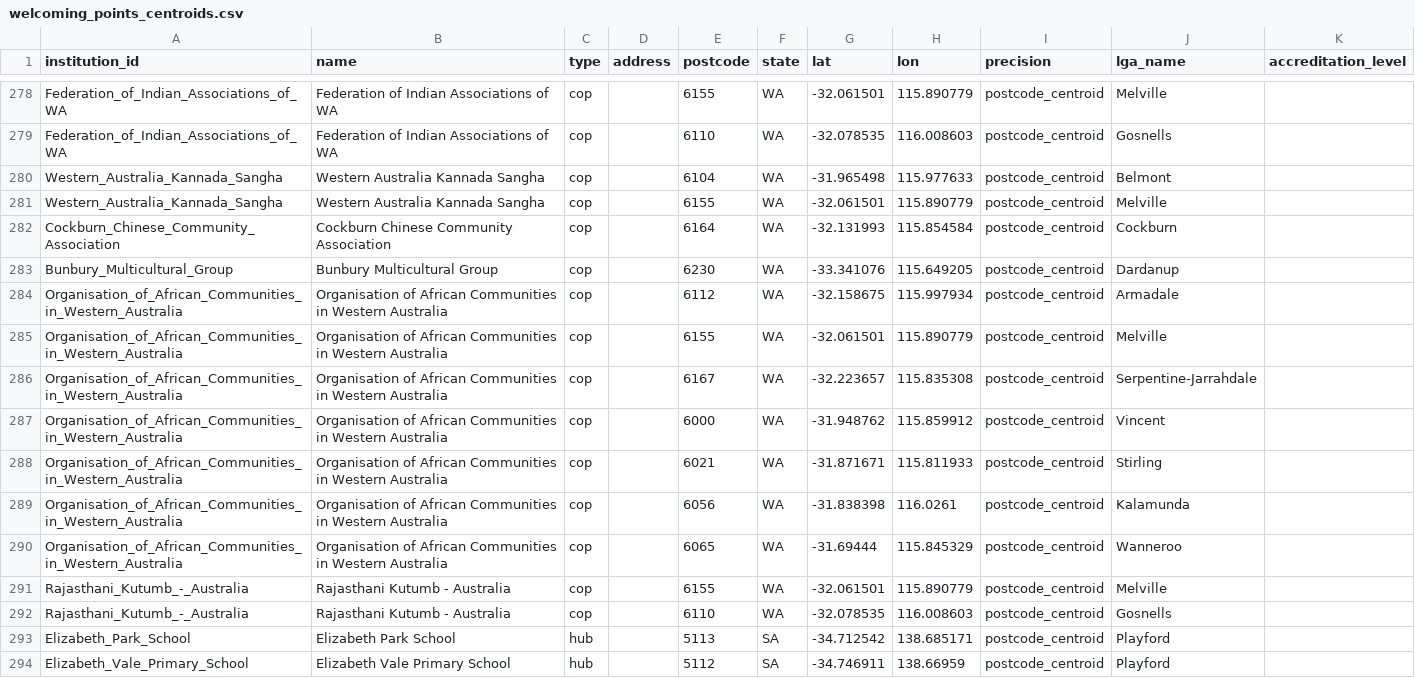
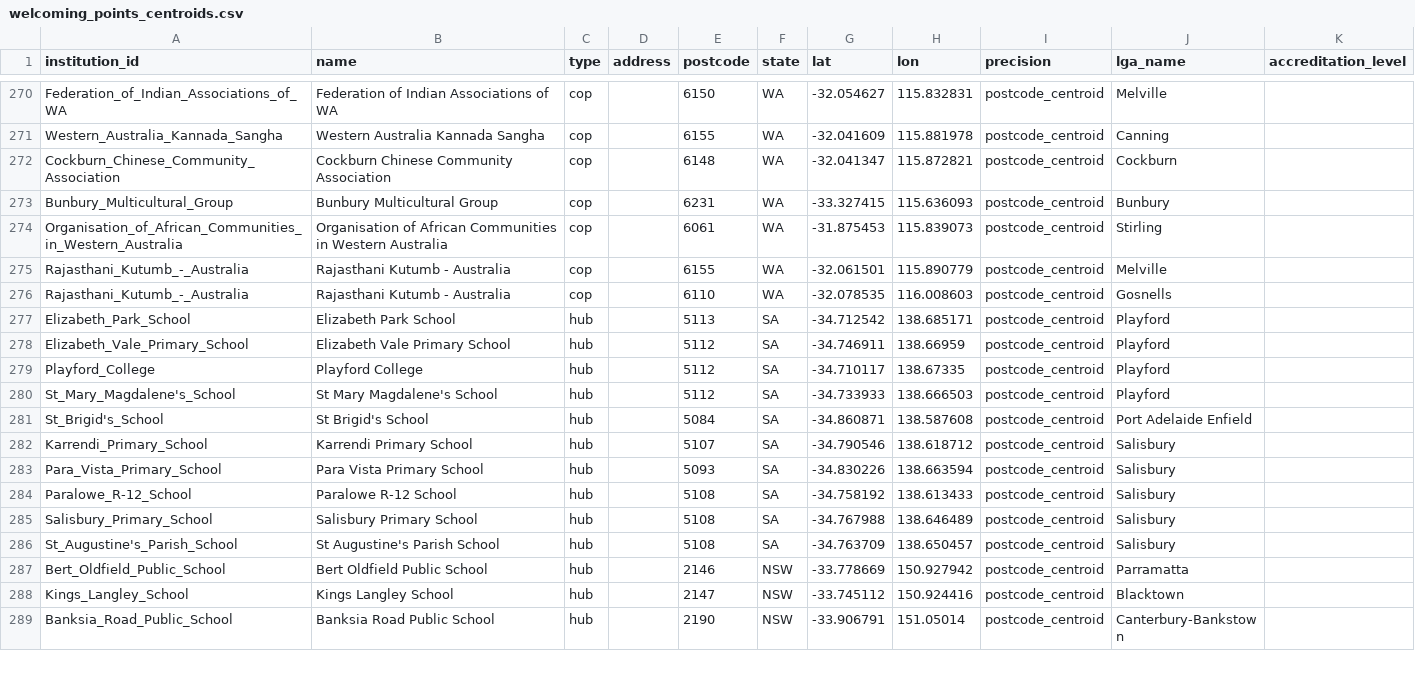
Before and after one commit to welcomingaustralia/welcoming-map, a CSV file: welcoming_points_centroids.csv, drawn as a sheet; only a part is shown, gaps mark what is left out; the shorter side is filled out with more unchanged rows; removed rows and columns are numbered as before the commit, all else as after; the diff covers the shown part only; the diff names each change by its address in the sheet, - before the commit and + after, or states it on an @@ line.

Commit message:
Update welcoming_points_centroids.csv

```diff
--- a/welcoming_points_centroids.csv
+++ b/welcoming_points_centroids.csv
-E270 (postcode): 6155
+E270 (postcode): 6150
-G270 (lat): -32.061501
+G270 (lat): -32.054627
-H270 (lon): 115.890779
+H270 (lon): 115.832831
-row 279: Federation_of_Indian_Associations_of_WA | Federation of Indian Associations of WA | cop |  | 6110 | WA | -32.078535 | 116.008603 | postcode_centroid | Gosnells
-row 280: Western_Australia_Kannada_Sangha | Western Australia Kannada Sangha | cop |  | 6104 | WA | -31.965498 | 115.977633 | postcode_centroid | Belmont
-G271 (lat): -32.061501
+G271 (lat): -32.041609
-H271 (lon): 115.890779
+H271 (lon): 115.881978
-J271 (lga_name): Melville
+J271 (lga_name): Canning
-E272 (postcode): 6164
+E272 (postcode): 6148
-G272 (lat): -32.131993
+G272 (lat): -32.041347
-H272 (lon): 115.854584
+H272 (lon): 115.872821
-E273 (postcode): 6230
+E273 (postcode): 6231
-G273 (lat): -33.341076
+G273 (lat): -33.327415
-H273 (lon): 115.649205
+H273 (lon): 115.636093
-J273 (lga_name): Dardanup
+J273 (lga_name): Bunbury
-row 284: Organisation_of_African_Communities_in_Western_Australia | Organisation of African Communities in Western Australia | cop |  | 6112 | WA | -32.158675 | 115.997934 | postcode_centroid | Armadale
-row 285: Organisation_of_African_Communities_in_Western_Australia | Organisation of African Communities in Western Australia | cop |  | 6155 | WA | -32.061501 | 115.890779 | postcode_centroid | Melville
-row 286: Organisation_of_African_Communities_in_Western_Australia | Organisation of African Communities in Western Australia | cop |  | 6167 | WA | -32.223657 | 115.835308 | postcode_centroid | Serpentine-Jarrahdale
-row 287: Organisation_of_African_Communities_in_Western_Australia | Organisation of African Communities in Western Australia | cop |  | 6000 | WA | -31.948762 | 115.859912 | postcode_centroid | Vincent
-E274 (postcode): 6021
+E274 (postcode): 6061
-G274 (lat): -31.871671
+G274 (lat): -31.875453
-H274 (lon): 115.811933
+H274 (lon): 115.839073
-row 289: Organisation_of_African_Communities_in_Western_Australia | Organisation of African Communities in Western Australia | cop |  | 6056 | WA | -31.838398 | 116.0261 | postcode_centroid | Kalamunda
-row 290: Organisation_of_African_Communities_in_Western_Australia | Organisation of African Communities in Western Australia | cop |  | 6065 | WA | -31.69444 | 115.845329 | postcode_centroid | Wanneroo
```
Also changed, not shown: 8 removed rows and 23 edited cells elsewhere in this file.
